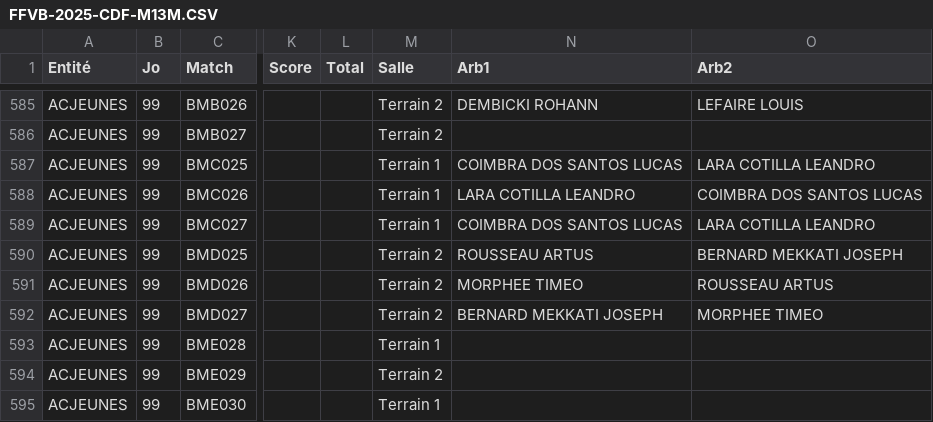
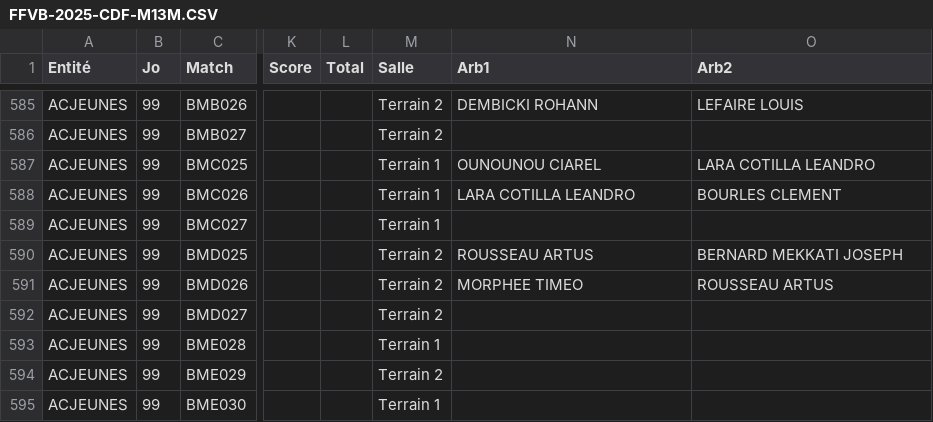
Before and after one commit to gillesdandrea/vb-stats, a CSV file: data/FFVB-2025-CDF-M13M.CSV, drawn as a sheet; only a part is shown, gaps mark what is left out; the diff names each change by its address in the sheet, - before the commit and + after, or states it on an @@ line.

```diff
--- a/data/FFVB-2025-CDF-M13M.CSV
+++ b/data/FFVB-2025-CDF-M13M.CSV
-N587 (Arb1): COIMBRA DOS SANTOS LUCAS
+N587 (Arb1): OUNOUNOU CIAREL
-O588 (Arb2): COIMBRA DOS SANTOS LUCAS
+O588 (Arb2): BOURLES CLEMENT
-N589 (Arb1): COIMBRA DOS SANTOS LUCAS
+N589 (Arb1): (empty)
-O589 (Arb2): LARA COTILLA LEANDRO
+O589 (Arb2): (empty)
-N592 (Arb1): BERNARD MEKKATI JOSEPH
+N592 (Arb1): (empty)
-O592 (Arb2): MORPHEE TIMEO
+O592 (Arb2): (empty)
```
Also changed, not shown: data/FFVB-2025-CDF-M13F.CSV, 2 other files.
